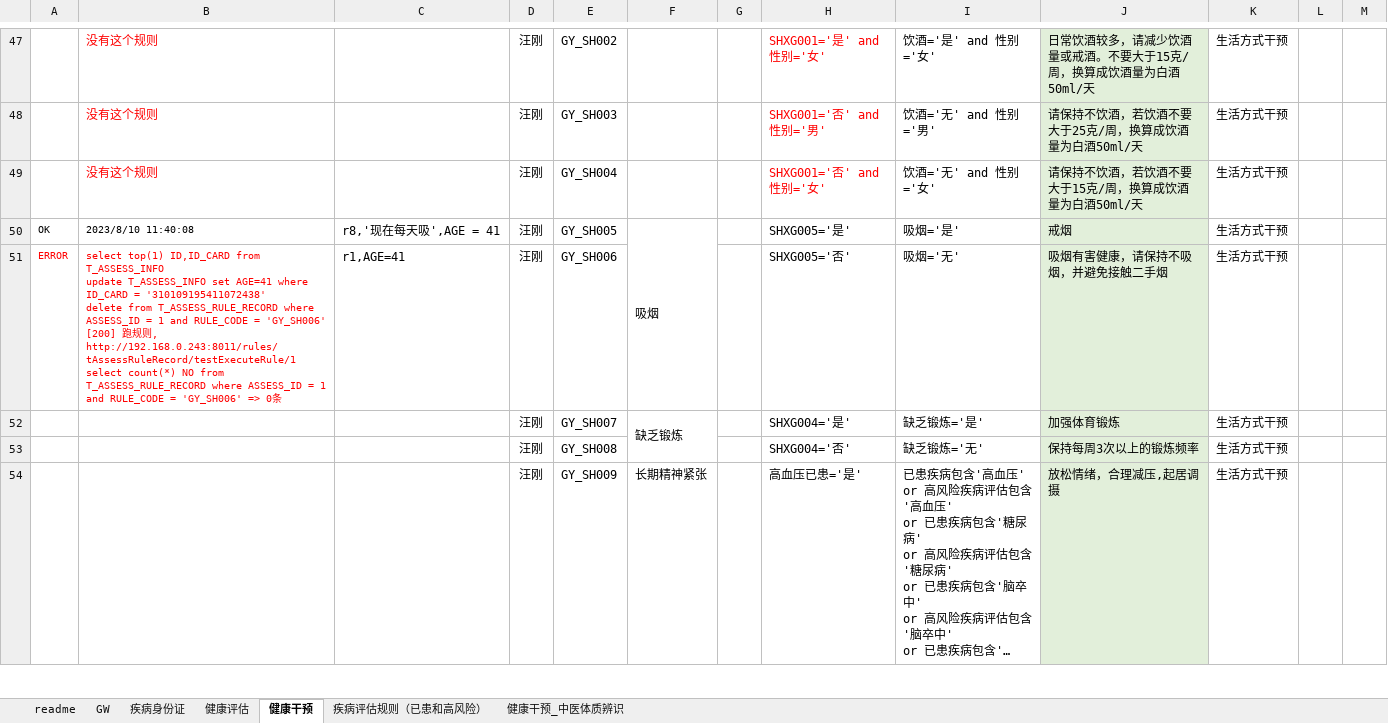
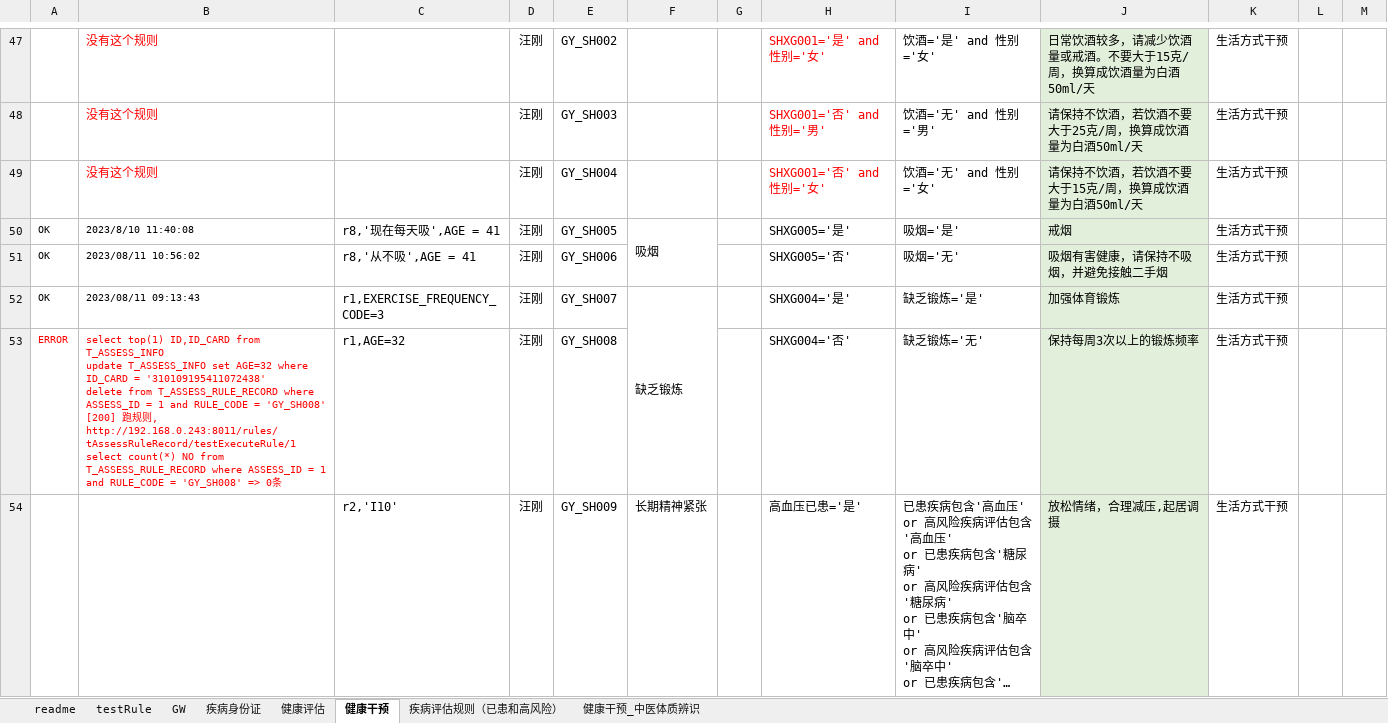
Before and after one commit to skducn/project, an Excel workbook: instance/zyjk/CHC/rule/健康评估规则表自动化1.xlsx, sheet 健康干预, drawn as a sheet; only a part is shown, gaps mark what is left out; long unchanged cells end in …; values as stored, in another font and other column widths than the file's, no borders; ↵ is a line break in a cell; the diff covers the shown part only; the diff names each change by its address in the sheet, - before the commit and + after, or states it on an @@ line.

```diff
--- a/instance/zyjk/CHC/rule/健康评估规则表自动化1.xlsx (sheet 健康干预)
+++ b/instance/zyjk/CHC/rule/健康评估规则表自动化1.xlsx (sheet 健康干预)
+sheet tab: testRule
-A51: ERROR
+A51: OK
-A51:B51 text colour: #FF0000
+A51:B51 text colour: black
-B51: select top(1) ID,ID_CARD from T_ASSESS_INFO ↵ update T_ASSESS_INFO set AGE=41 where ID_CARD = '310109195411072438' ↵ delete from T_ASSESS_RULE_RECORD where ASSESS_ID = 1 and RULE_CODE = 'GY_SH006' ↵ [200] 跑规则, http://192.168.0.243:8011/rules/tAssessRuleRecord/testExecuteRule/1 ↵ select count(*) NO from T_ASSESS_RULE_RECORD where ASSESS_ID = 1 and RULE_CODE = 'GY_SH006' => 0条
+B51: 2023/08/11 10:56:02
-C51: r1,AGE=41
+C51: r8,'从不吸',AGE = 41
-A52: (empty)
+A52: OK
-B52: (empty)
+B52: 2023/08/11 09:13:43
-C52: (empty)
+C52: r1,EXERCISE_FREQUENCY_CODE=3
-A53: (empty)
+A53: ERROR
-B53: (empty)
+B53: select top(1) ID,ID_CARD from T_ASSESS_INFO ↵ update T_ASSESS_INFO set AGE=32 where ID_CARD = '310109195411072438' ↵ delete from T_ASSESS_RULE_RECORD where ASSESS_ID = 1 and RULE_CODE = 'GY_SH008' ↵ [200] 跑规则, http://192.168.0.243:8011/rules/tAssessRuleRecord/testExecuteRule/1 ↵ select count(*) NO from T_ASSESS_RULE_RECORD where ASSESS_ID = 1 and RULE_CODE = 'GY_SH008' => 0条
-C53: (empty)
+C53: r1,AGE=32
-C54: (empty)
+C54: r2,'I10'
```
Also changed, not shown: 39 edited cells and cell formats elsewhere in this sheet, sheet GW, sheet 健康评估, 4 other files.
